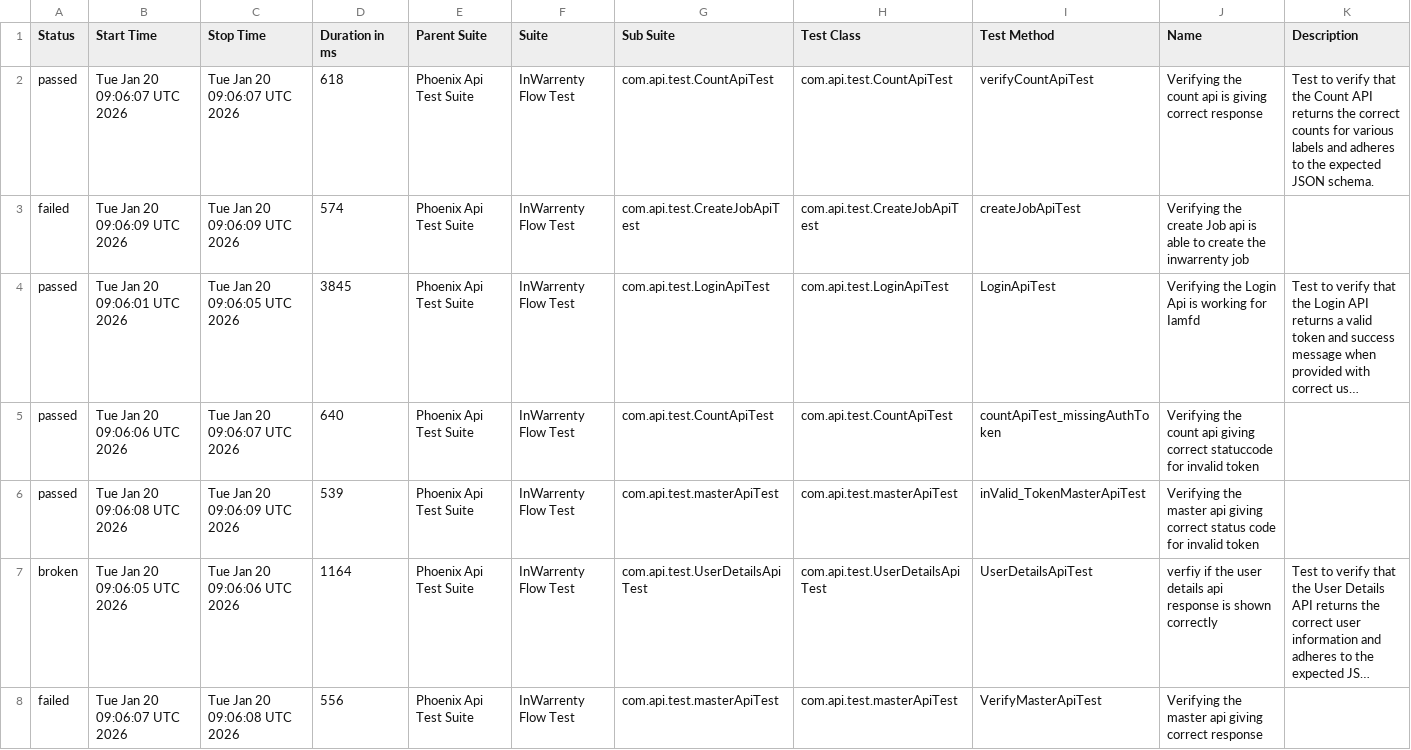
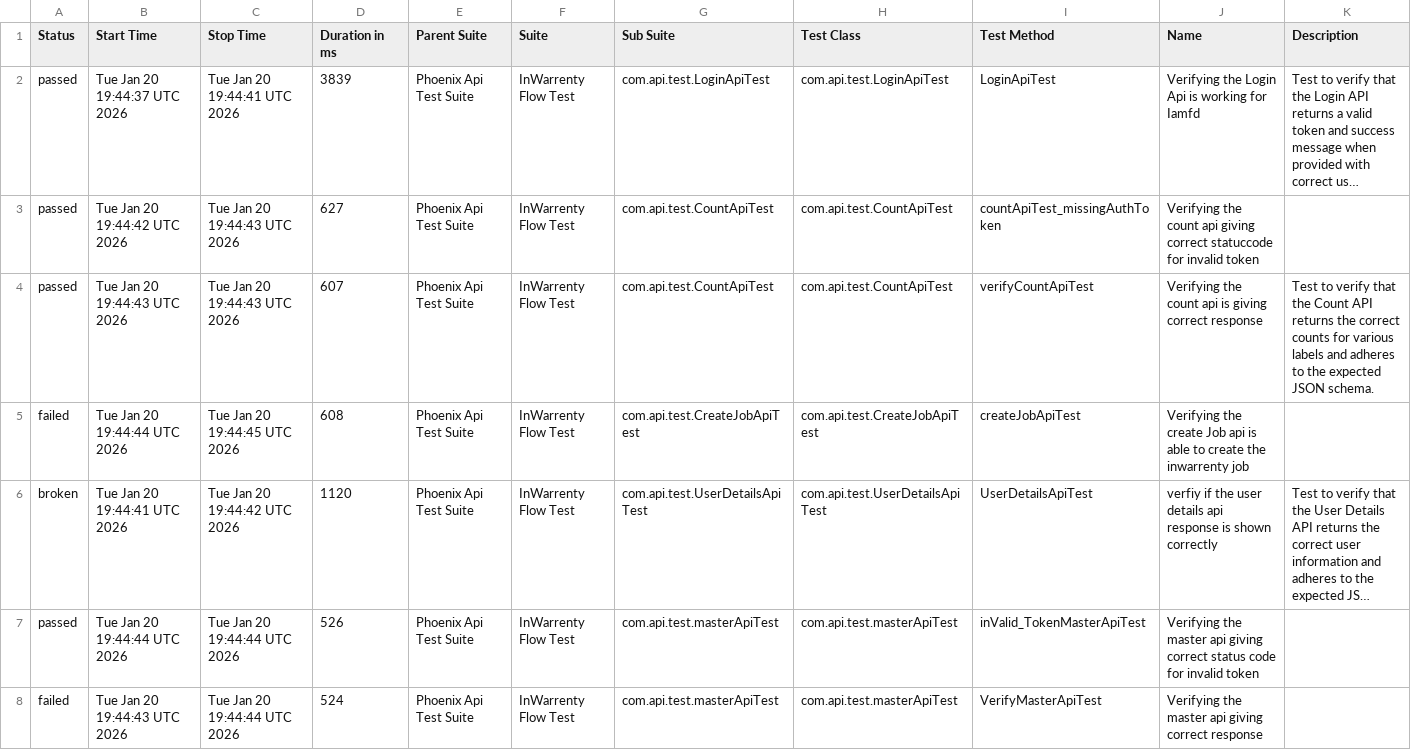
Before and after one commit to ganeshbs98/UI_APIFrameWork, a CSV file: data/suites.csv, drawn as a sheet; long unchanged cells end in …; removed rows and columns are numbered as before the commit, all else as after; the diff names each change by its address in the sheet, - before the commit and + after, or states it on an @@ line.

```diff
--- a/data/suites.csv
+++ b/data/suites.csv
-row 2: passed | Tue Jan 20 09:06:07 UTC 2026 | Tue Jan 20 09:06:07 UTC 2026 | 618 | Phoenix Api Test Suite | InWarrenty Flow Test | com.api.test.CountApiTest | com.api.test.CountApiTest | verifyCountApiTest | Verifying the count api is giving correct response | Test to verify that the Count API returns the correct counts for various labels and adheres to the expected JSON schema.
-row 3: failed | Tue Jan 20 09:06:09 UTC 2026 | Tue Jan 20 09:06:09 UTC 2026 | 574 | Phoenix Api Test Suite | InWarrenty Flow Test | com.api.test.CreateJobApiTest | com.api.test.CreateJobApiTest | createJobApiTest | Verifying the create Job api is able to create the inwarrenty job
-B2 (Start Time): Tue Jan 20 09:06:01 UTC 2026
+B2 (Start Time): Tue Jan 20 19:44:37 UTC 2026
-C2 (Stop Time): Tue Jan 20 09:06:05 UTC 2026
+C2 (Stop Time): Tue Jan 20 19:44:41 UTC 2026
-D2 (Duration in ms): 3845
+D2 (Duration in ms): 3839
-B3 (Start Time): Tue Jan 20 09:06:06 UTC 2026
+B3 (Start Time): Tue Jan 20 19:44:42 UTC 2026
-C3 (Stop Time): Tue Jan 20 09:06:07 UTC 2026
+C3 (Stop Time): Tue Jan 20 19:44:43 UTC 2026
-D3 (Duration in ms): 640
+D3 (Duration in ms): 627
-B4 (Start Time): Tue Jan 20 09:06:08 UTC 2026
+B4 (Start Time): Tue Jan 20 19:44:43 UTC 2026
-C4 (Stop Time): Tue Jan 20 09:06:09 UTC 2026
+C4 (Stop Time): Tue Jan 20 19:44:43 UTC 2026
-D4 (Duration in ms): 539
+D4 (Duration in ms): 607
-G4 (Sub Suite): com.api.test.masterApiTest
+G4 (Sub Suite): com.api.test.CountApiTest
-H4 (Test Class): com.api.test.masterApiTest
+H4 (Test Class): com.api.test.CountApiTest
-I4 (Test Method): inValid_TokenMasterApiTest
+I4 (Test Method): verifyCountApiTest
-J4 (Name): Verifying the master api giving correct status code for invalid token
+J4 (Name): Verifying the count api is giving correct response
-K4 (Description): (empty)
+K4 (Description): Test to verify that the Count API returns the correct counts for various labels and adheres to the expected JSON schema.
+row 5: failed | Tue Jan 20 19:44:44 UTC 2026 | Tue Jan 20 19:44:45 UTC 2026 | 608 | Phoenix Api Test Suite | InWarrenty Flow Test | com.api.test.CreateJobApiTest | com.api.test.CreateJobApiTest | createJobApiTest | Verifying the create Job api is able to create the inwarrenty job
-B6 (Start Time): Tue Jan 20 09:06:05 UTC 2026
+B6 (Start Time): Tue Jan 20 19:44:41 UTC 2026
-C6 (Stop Time): Tue Jan 20 09:06:06 UTC 2026
+C6 (Stop Time): Tue Jan 20 19:44:42 UTC 2026
-D6 (Duration in ms): 1164
+D6 (Duration in ms): 1120
+row 7: passed | Tue Jan 20 19:44:44 UTC 2026 | Tue Jan 20 19:44:44 UTC 2026 | 526 | Phoenix Api Test Suite | InWarrenty Flow Test | com.api.test.masterApiTest | com.api.test.masterApiTest | inValid_TokenMasterApiTest | Verifying the master api giving correct status code for invalid token
-B8 (Start Time): Tue Jan 20 09:06:07 UTC 2026
+B8 (Start Time): Tue Jan 20 19:44:43 UTC 2026
-C8 (Stop Time): Tue Jan 20 09:06:08 UTC 2026
+C8 (Stop Time): Tue Jan 20 19:44:44 UTC 2026
-D8 (Duration in ms): 556
+D8 (Duration in ms): 524
```
Also changed, not shown: data/behaviors.csv, 47 other files.
